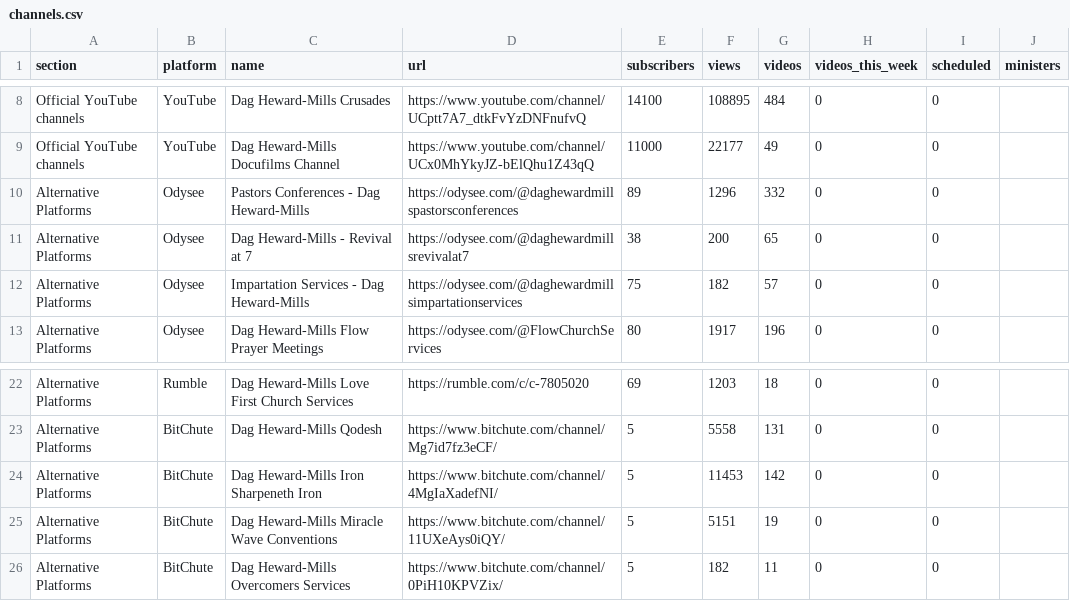
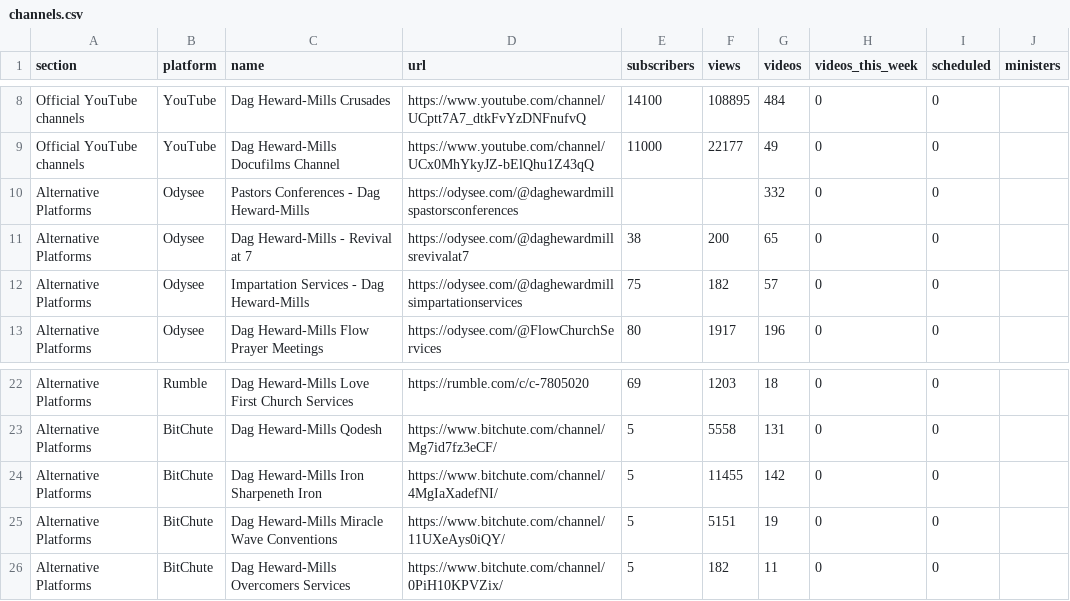
Before and after one commit to bigfactsdhmm-cyber/dhm-channel-dashboard, a CSV file: channels.csv, drawn as a sheet; only a part is shown, gaps mark what is left out.

```diff
--- a/channels.csv
+++ b/channels.csv
@@ -9,3 +9,3 @@ Official YouTube channels,YouTube,Dag Heward-Mills Crusades,https://www.youtube.
 Official YouTube channels,YouTube,Dag Heward-Mills Docufilms Channel,https://www.youtube.com/channel/UCx0MhYkyJZ-bElQhu1Z43qQ,11000,22177,49,0,0,
-Alternative Platforms,Odysee,Pastors Conferences - Dag Heward-Mills,https://odysee.com/@daghewardmillspastorsconferences,89,1296,332,0,0,
+Alternative Platforms,Odysee,Pastors Conferences - Dag Heward-Mills,https://odysee.com/@daghewardmillspastorsconferences,,,332,0,0,
 Alternative Platforms,Odysee,Dag Heward-Mills - Revival at 7 ,https://odysee.com/@daghewardmillsrevivalat7,38,200,65,0,0,
@@ -23,3 +23,3 @@ Alternative Platforms,Rumble,Dag Heward-Mills Love First Church Services,https:/
 Alternative Platforms,BitChute,Dag Heward-Mills Qodesh,https://www.bitchute.com/channel/Mg7id7fz3eCF/,5,5558,131,0,0,
-Alternative Platforms,BitChute,Dag Heward-Mills Iron Sharpeneth Iron,https://www.bitchute.com/channel/4MgIaXadefNI/,5,11453,142,0,0,
+Alternative Platforms,BitChute,Dag Heward-Mills Iron Sharpeneth Iron,https://www.bitchute.com/channel/4MgIaXadefNI/,5,11455,142,0,0,
 Alternative Platforms,BitChute,Dag Heward-Mills Miracle Wave Conventions,https://www.bitchute.com/channel/11UXeAys0iQY/,5,5151,19,0,0,
```
Also changed, not shown: 5 other files.
